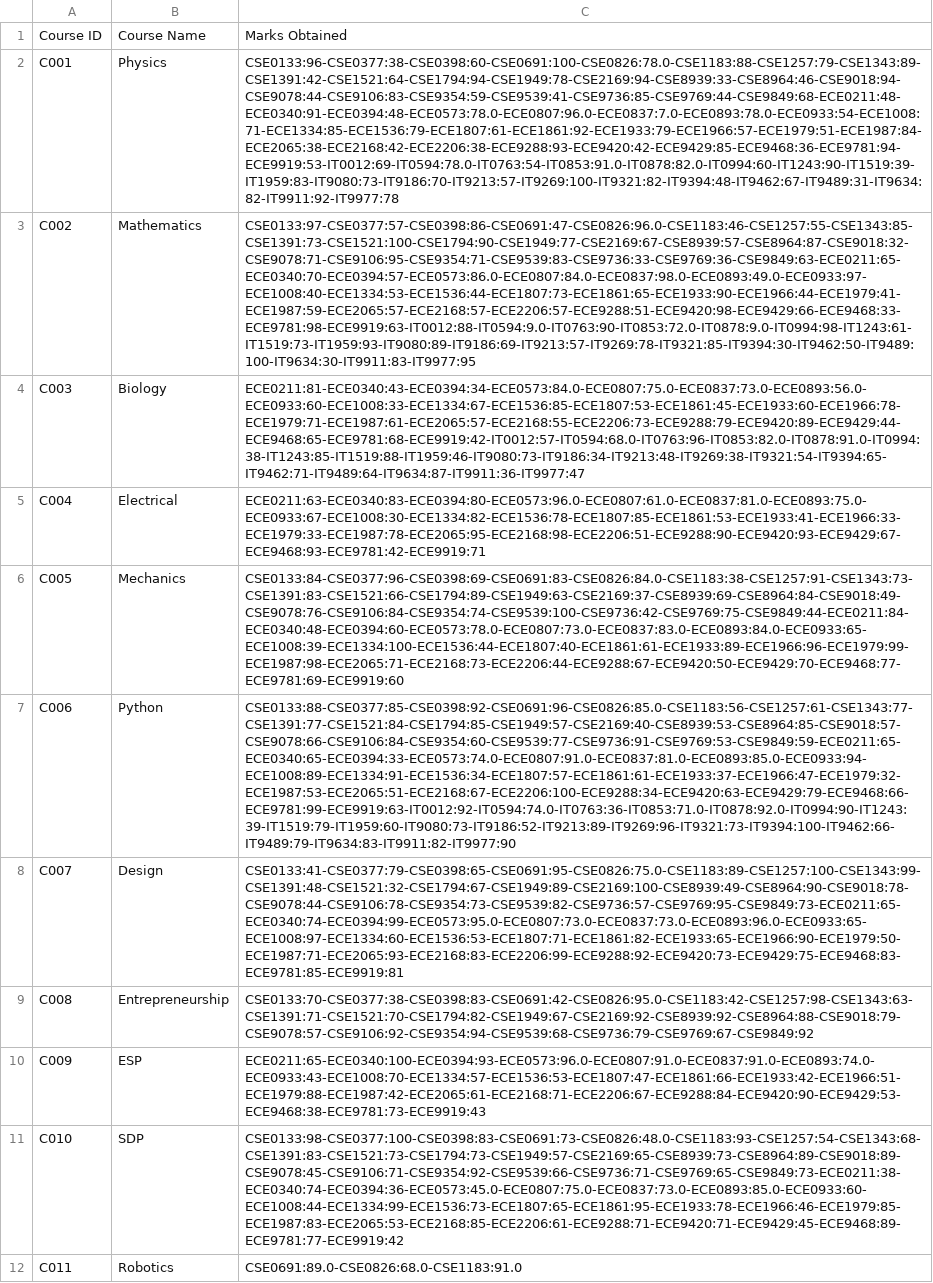
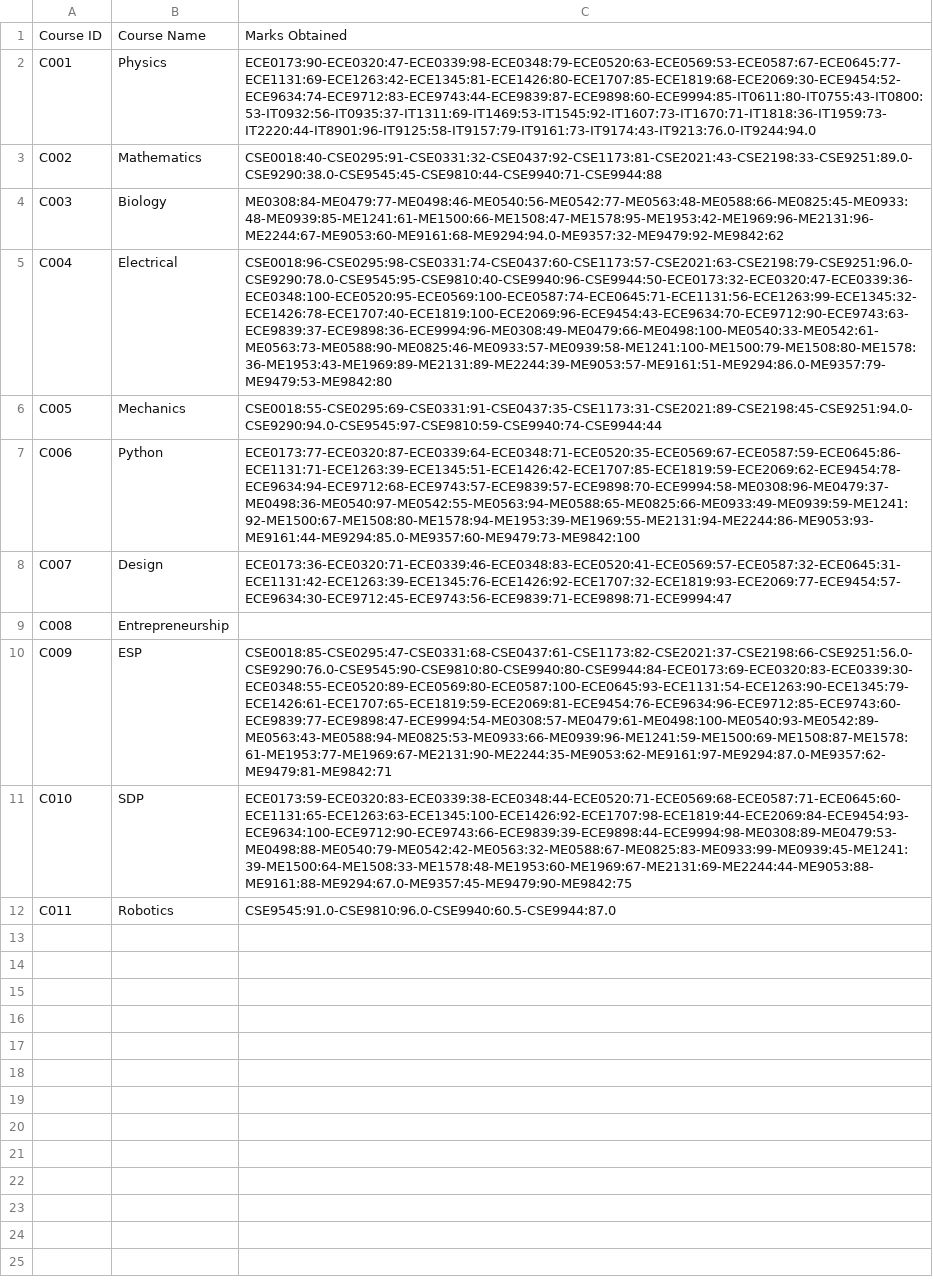
Before and after one commit to AritraGhosalatIEM/IVC101-1stYear, a CSV file: databases/course.csv, drawn as a sheet; the diff names each change by its address in the sheet, - before the commit and + after, or states it on an @@ line.

```diff
--- a/databases/course.csv
+++ b/databases/course.csv
-C2: CSE0133:96-CSE0377:38-CSE0398:60-CSE0691:100-CSE0826:78.0-CSE1183:88-CSE1257:79-CSE1343:89-CSE1391:42-CSE1521:64-CSE1794:94-CSE1949:78-CSE2169:94-CSE8939:33-CSE8964:46-CSE9018:94-CSE9078:44-CSE9106:83-CSE9354:59-CSE9539:41-CSE9736:85-CSE9769:44-CSE9849:68-ECE0211:48-ECE0340:91-ECE0394:48-ECE0573:78.0-ECE0807:96.0-ECE0837:7.0-ECE0893:78.0-ECE0933:54-ECE1008:71-ECE1334:85-ECE1536:79-ECE1807:61-ECE1861:92-ECE1933:79-ECE1966:57-ECE1979:51-ECE1987:84-ECE2065:38-ECE2168:42-ECE2206:38-ECE9288:93-ECE9420:42-ECE9429:85-ECE9468:36-ECE9781:94-ECE9919:53-IT0012:69-IT0594:78.0-IT0763:54-IT0853:91.0-IT0878:82.0-IT0994:60-IT1243:90-IT1519:39-IT1959:83-IT9080:73-IT9186:70-IT9213:57-IT9269:100-IT9321:82-IT9394:48-IT9462:67-IT9489:31-IT9634:82-IT9911:92-IT9977:78
+C2: ECE0173:90-ECE0320:47-ECE0339:98-ECE0348:79-ECE0520:63-ECE0569:53-ECE0587:67-ECE0645:77-ECE1131:69-ECE1263:42-ECE1345:81-ECE1426:80-ECE1707:85-ECE1819:68-ECE2069:30-ECE9454:52-ECE9634:74-ECE9712:83-ECE9743:44-ECE9839:87-ECE9898:60-ECE9994:85-IT0611:80-IT0755:43-IT0800:53-IT0932:56-IT0935:37-IT1311:69-IT1469:53-IT1545:92-IT1607:73-IT1670:71-IT1818:36-IT1959:73-IT2220:44-IT8901:96-IT9125:58-IT9157:79-IT9161:73-IT9174:43-IT9213:76.0-IT9244:94.0
-C3: CSE0133:97-CSE0377:57-CSE0398:86-CSE0691:47-CSE0826:96.0-CSE1183:46-CSE1257:55-CSE1343:85-CSE1391:73-CSE1521:100-CSE1794:90-CSE1949:77-CSE2169:67-CSE8939:57-CSE8964:87-CSE9018:32-CSE9078:71-CSE9106:95-CSE9354:71-CSE9539:83-CSE9736:33-CSE9769:36-CSE9849:63-ECE0211:65-ECE0340:70-ECE0394:57-ECE0573:86.0-ECE0807:84.0-ECE0837:98.0-ECE0893:49.0-ECE0933:97-ECE1008:40-ECE1334:53-ECE1536:44-ECE1807:73-ECE1861:65-ECE1933:90-ECE1966:44-ECE1979:41-ECE1987:59-ECE2065:57-ECE2168:57-ECE2206:57-ECE9288:51-ECE9420:98-ECE9429:66-ECE9468:33-ECE9781:98-ECE9919:63-IT0012:88-IT0594:9.0-IT0763:90-IT0853:72.0-IT0878:9.0-IT0994:98-IT1243:61-IT1519:73-IT1959:93-IT9080:89-IT9186:69-IT9213:57-IT9269:78-IT9321:85-IT9394:30-IT9462:50-IT9489:100-IT9634:30-IT9911:83-IT9977:95
+C3: CSE0018:40-CSE0295:91-CSE0331:32-CSE0437:92-CSE1173:81-CSE2021:43-CSE2198:33-CSE9251:89.0-CSE9290:38.0-CSE9545:45-CSE9810:44-CSE9940:71-CSE9944:88
-C4: ECE0211:81-ECE0340:43-ECE0394:34-ECE0573:84.0-ECE0807:75.0-ECE0837:73.0-ECE0893:56.0-ECE0933:60-ECE1008:33-ECE1334:67-ECE1536:85-ECE1807:53-ECE1861:45-ECE1933:60-ECE1966:78-ECE1979:71-ECE1987:61-ECE2065:57-ECE2168:55-ECE2206:73-ECE9288:79-ECE9420:89-ECE9429:44-ECE9468:65-ECE9781:68-ECE9919:42-IT0012:57-IT0594:68.0-IT0763:96-IT0853:82.0-IT0878:91.0-IT0994:38-IT1243:85-IT1519:88-IT1959:46-IT9080:73-IT9186:34-IT9213:48-IT9269:38-IT9321:54-IT9394:65-IT9462:71-IT9489:64-IT9634:87-IT9911:36-IT9977:47
+C4: ME0308:84-ME0479:77-ME0498:46-ME0540:56-ME0542:77-ME0563:48-ME0588:66-ME0825:45-ME0933:48-ME0939:85-ME1241:61-ME1500:66-ME1508:47-ME1578:95-ME1953:42-ME1969:96-ME2131:96-ME2244:67-ME9053:60-ME9161:68-ME9294:94.0-ME9357:32-ME9479:92-ME9842:62
-C5: ECE0211:63-ECE0340:83-ECE0394:80-ECE0573:96.0-ECE0807:61.0-ECE0837:81.0-ECE0893:75.0-ECE0933:67-ECE1008:30-ECE1334:82-ECE1536:78-ECE1807:85-ECE1861:53-ECE1933:41-ECE1966:33-ECE1979:33-ECE1987:78-ECE2065:95-ECE2168:98-ECE2206:51-ECE9288:90-ECE9420:93-ECE9429:67-ECE9468:93-ECE9781:42-ECE9919:71
+C5: CSE0018:96-CSE0295:98-CSE0331:74-CSE0437:60-CSE1173:57-CSE2021:63-CSE2198:79-CSE9251:96.0-CSE9290:78.0-CSE9545:95-CSE9810:40-CSE9940:96-CSE9944:50-ECE0173:32-ECE0320:47-ECE0339:36-ECE0348:100-ECE0520:95-ECE0569:100-ECE0587:74-ECE0645:71-ECE1131:56-ECE1263:99-ECE1345:32-ECE1426:78-ECE1707:40-ECE1819:100-ECE2069:96-ECE9454:43-ECE9634:70-ECE9712:90-ECE9743:63-ECE9839:37-ECE9898:36-ECE9994:96-ME0308:49-ME0479:66-ME0498:100-ME0540:33-ME0542:61-ME0563:73-ME0588:90-ME0825:46-ME0933:57-ME0939:58-ME1241:100-ME1500:79-ME1508:80-ME1578:36-ME1953:43-ME1969:89-ME2131:89-ME2244:39-ME9053:57-ME9161:51-ME9294:86.0-ME9357:79-ME9479:53-ME9842:80
-C6: CSE0133:84-CSE0377:96-CSE0398:69-CSE0691:83-CSE0826:84.0-CSE1183:38-CSE1257:91-CSE1343:73-CSE1391:83-CSE1521:66-CSE1794:89-CSE1949:63-CSE2169:37-CSE8939:69-CSE8964:84-CSE9018:49-CSE9078:76-CSE9106:84-CSE9354:74-CSE9539:100-CSE9736:42-CSE9769:75-CSE9849:44-ECE0211:84-ECE0340:48-ECE0394:60-ECE0573:78.0-ECE0807:73.0-ECE0837:83.0-ECE0893:84.0-ECE0933:65-ECE1008:39-ECE1334:100-ECE1536:44-ECE1807:40-ECE1861:61-ECE1933:89-ECE1966:96-ECE1979:99-ECE1987:98-ECE2065:71-ECE2168:73-ECE2206:44-ECE9288:67-ECE9420:50-ECE9429:70-ECE9468:77-ECE9781:69-ECE9919:60
+C6: CSE0018:55-CSE0295:69-CSE0331:91-CSE0437:35-CSE1173:31-CSE2021:89-CSE2198:45-CSE9251:94.0-CSE9290:94.0-CSE9545:97-CSE9810:59-CSE9940:74-CSE9944:44
-C7: CSE0133:88-CSE0377:85-CSE0398:92-CSE0691:96-CSE0826:85.0-CSE1183:56-CSE1257:61-CSE1343:77-CSE1391:77-CSE1521:84-CSE1794:85-CSE1949:57-CSE2169:40-CSE8939:53-CSE8964:85-CSE9018:57-CSE9078:66-CSE9106:84-CSE9354:60-CSE9539:77-CSE9736:91-CSE9769:53-CSE9849:59-ECE0211:65-ECE0340:65-ECE0394:33-ECE0573:74.0-ECE0807:91.0-ECE0837:81.0-ECE0893:85.0-ECE0933:94-ECE1008:89-ECE1334:91-ECE1536:34-ECE1807:57-ECE1861:61-ECE1933:37-ECE1966:47-ECE1979:32-ECE1987:53-ECE2065:51-ECE2168:67-ECE2206:100-ECE9288:34-ECE9420:63-ECE9429:79-ECE9468:66-ECE9781:99-ECE9919:63-IT0012:92-IT0594:74.0-IT0763:36-IT0853:71.0-IT0878:92.0-IT0994:90-IT1243:39-IT1519:79-IT1959:60-IT9080:73-IT9186:52-IT9213:89-IT9269:96-IT9321:73-IT9394:100-IT9462:66-IT9489:79-IT9634:83-IT9911:82-IT9977:90
+C7: ECE0173:77-ECE0320:87-ECE0339:64-ECE0348:71-ECE0520:35-ECE0569:67-ECE0587:59-ECE0645:86-ECE1131:71-ECE1263:39-ECE1345:51-ECE1426:42-ECE1707:85-ECE1819:59-ECE2069:62-ECE9454:78-ECE9634:94-ECE9712:68-ECE9743:57-ECE9839:57-ECE9898:70-ECE9994:58-ME0308:96-ME0479:37-ME0498:36-ME0540:97-ME0542:55-ME0563:94-ME0588:65-ME0825:66-ME0933:49-ME0939:59-ME1241:92-ME1500:67-ME1508:80-ME1578:94-ME1953:39-ME1969:55-ME2131:94-ME2244:86-ME9053:93-ME9161:44-ME9294:85.0-ME9357:60-ME9479:73-ME9842:100
-C8: CSE0133:41-CSE0377:79-CSE0398:65-CSE0691:95-CSE0826:75.0-CSE1183:89-CSE1257:100-CSE1343:99-CSE1391:48-CSE1521:32-CSE1794:67-CSE1949:89-CSE2169:100-CSE8939:49-CSE8964:90-CSE9018:78-CSE9078:44-CSE9106:78-CSE9354:73-CSE9539:82-CSE9736:57-CSE9769:95-CSE9849:73-ECE0211:65-ECE0340:74-ECE0394:99-ECE0573:95.0-ECE0807:73.0-ECE0837:73.0-ECE0893:96.0-ECE0933:65-ECE1008:97-ECE1334:60-ECE1536:53-ECE1807:71-ECE1861:82-ECE1933:65-ECE1966:90-ECE1979:50-ECE1987:71-ECE2065:93-ECE2168:83-ECE2206:99-ECE9288:92-ECE9420:73-ECE9429:75-ECE9468:83-ECE9781:85-ECE9919:81
+C8: ECE0173:36-ECE0320:71-ECE0339:46-ECE0348:83-ECE0520:41-ECE0569:57-ECE0587:32-ECE0645:31-ECE1131:42-ECE1263:39-ECE1345:76-ECE1426:92-ECE1707:32-ECE1819:93-ECE2069:77-ECE9454:57-ECE9634:30-ECE9712:45-ECE9743:56-ECE9839:71-ECE9898:71-ECE9994:47
-C9: CSE0133:70-CSE0377:38-CSE0398:83-CSE0691:42-CSE0826:95.0-CSE1183:42-CSE1257:98-CSE1343:63-CSE1391:71-CSE1521:70-CSE1794:82-CSE1949:67-CSE2169:92-CSE8939:92-CSE8964:88-CSE9018:79-CSE9078:57-CSE9106:92-CSE9354:94-CSE9539:68-CSE9736:79-CSE9769:67-CSE9849:92
+C9: (empty)
-C10: ECE0211:65-ECE0340:100-ECE0394:93-ECE0573:96.0-ECE0807:91.0-ECE0837:91.0-ECE0893:74.0-ECE0933:43-ECE1008:70-ECE1334:57-ECE1536:53-ECE1807:47-ECE1861:66-ECE1933:42-ECE1966:51-ECE1979:88-ECE1987:42-ECE2065:61-ECE2168:71-ECE2206:67-ECE9288:84-ECE9420:90-ECE9429:53-ECE9468:38-ECE9781:73-ECE9919:43
+C10: CSE0018:85-CSE0295:47-CSE0331:68-CSE0437:61-CSE1173:82-CSE2021:37-CSE2198:66-CSE9251:56.0-CSE9290:76.0-CSE9545:90-CSE9810:80-CSE9940:80-CSE9944:84-ECE0173:69-ECE0320:83-ECE0339:30-ECE0348:55-ECE0520:89-ECE0569:80-ECE0587:100-ECE0645:93-ECE1131:54-ECE1263:90-ECE1345:79-ECE1426:61-ECE1707:65-ECE1819:59-ECE2069:81-ECE9454:76-ECE9634:96-ECE9712:85-ECE9743:60-ECE9839:77-ECE9898:47-ECE9994:54-ME0308:57-ME0479:61-ME0498:100-ME0540:93-ME0542:89-ME0563:43-ME0588:94-ME0825:53-ME0933:66-ME0939:96-ME1241:59-ME1500:69-ME1508:87-ME1578:61-ME1953:77-ME1969:67-ME2131:90-ME2244:35-ME9053:62-ME9161:97-ME9294:87.0-ME9357:62-ME9479:81-ME9842:71
-C11: CSE0133:98-CSE0377:100-CSE0398:83-CSE0691:73-CSE0826:48.0-CSE1183:93-CSE1257:54-CSE1343:68-CSE1391:83-CSE1521:73-CSE1794:73-CSE1949:57-CSE2169:65-CSE8939:73-CSE8964:89-CSE9018:89-CSE9078:45-CSE9106:71-CSE9354:92-CSE9539:66-CSE9736:71-CSE9769:65-CSE9849:73-ECE0211:38-ECE0340:74-ECE0394:36-ECE0573:45.0-ECE0807:75.0-ECE0837:73.0-ECE0893:85.0-ECE0933:60-ECE1008:44-ECE1334:99-ECE1536:73-ECE1807:65-ECE1861:95-ECE1933:78-ECE1966:46-ECE1979:85-ECE1987:83-ECE2065:53-ECE2168:85-ECE2206:61-ECE9288:71-ECE9420:71-ECE9429:45-ECE9468:89-ECE9781:77-ECE9919:42
+C11: ECE0173:59-ECE0320:83-ECE0339:38-ECE0348:44-ECE0520:71-ECE0569:68-ECE0587:71-ECE0645:60-ECE1131:65-ECE1263:63-ECE1345:100-ECE1426:92-ECE1707:98-ECE1819:44-ECE2069:84-ECE9454:93-ECE9634:100-ECE9712:90-ECE9743:66-ECE9839:39-ECE9898:44-ECE9994:98-ME0308:89-ME0479:53-ME0498:88-ME0540:79-ME0542:42-ME0563:32-ME0588:67-ME0825:83-ME0933:99-ME0939:45-ME1241:39-ME1500:64-ME1508:33-ME1578:48-ME1953:60-ME1969:67-ME2131:69-ME2244:44-ME9053:88-ME9161:88-ME9294:67.0-ME9357:45-ME9479:90-ME9842:75
-C12: CSE0691:89.0-CSE0826:68.0-CSE1183:91.0
+C12: CSE9545:91.0-CSE9810:96.0-CSE9940:60.5-CSE9944:87.0
```
Also changed, not shown: databases/batch.csv, databases/department.csv, 35 other files.
